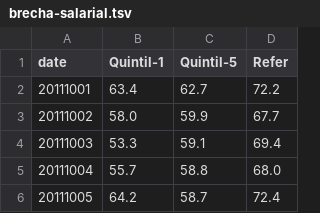
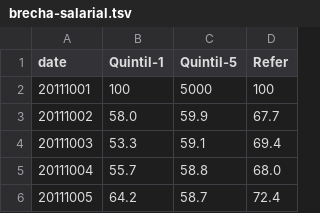
Before and after one commit to atelierdechile/dynamics, a TSV file: brecha-salarial.tsv, drawn as a sheet; only a part is shown.

Commit message:
Update brecha-salarial.tsv

```diff
--- a/brecha-salarial.tsv
+++ b/brecha-salarial.tsv
@@ -1,3 +1,3 @@
 date	Quintil-1	Quintil-5	Refer
-20111001	63.4	62.7	72.2
+20111001	100	5000	100
 20111002	58.0	59.9	67.7
```
